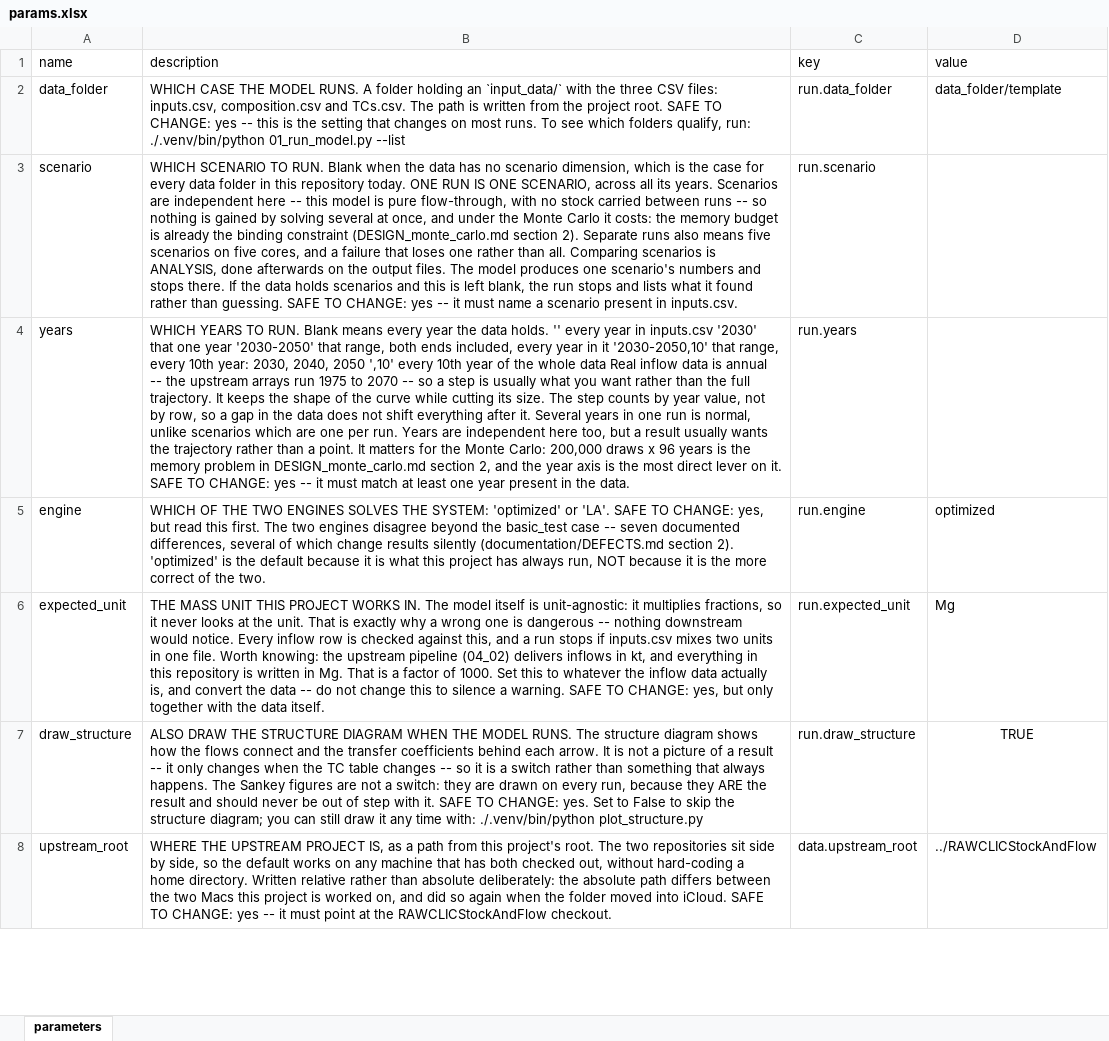
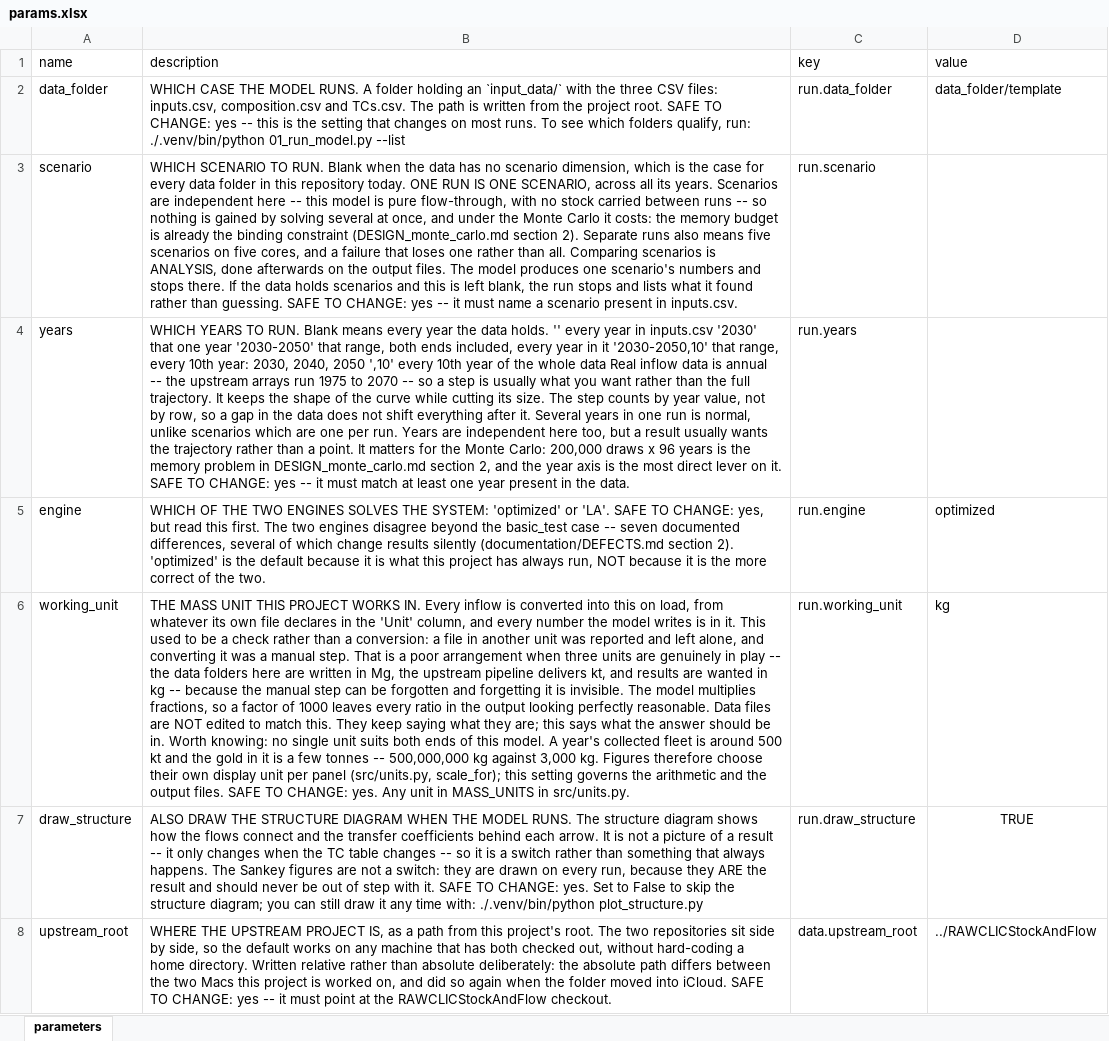
Before and after one commit to MattRoess/RAWCLICRecoveryModel, an Excel workbook: params.xlsx, sheet parameters, drawn as a sheet; only a part is shown; values as stored, in another font and other column widths than the file's, no borders; removed rows and columns are numbered as before the commit, all else as after; the diff names each change by its address in the sheet, - before the commit and + after, or states it on an @@ line.

```diff
--- a/params.xlsx (sheet parameters)
+++ b/params.xlsx (sheet parameters)
-row 6: expected_unit | THE MASS UNIT THIS PROJECT WORKS IN. The model itself is unit-agnostic: it multiplies fractions, so it never looks at the unit. That is exactly why a wrong one is dangerous -- nothing downstream would notice. Every inflow row is checked against this, and a run stops if inputs.csv mixes two units in one file. Worth knowing: the upstream pipeline (04_02) delivers inflows in kt, and everything in this repository is written in Mg. That is a factor of 1000. Set this to whatever the inflow data actually is, and convert the data -- do not change this to silence a warning. SAFE TO CHANGE: yes, but only together with the data itself. | run.expected_unit | Mg
+row 6: working_unit | THE MASS UNIT THIS PROJECT WORKS IN. Every inflow is converted into this on load, from whatever its own file declares in the 'Unit' column, and every number the model writes is in it. This used to be a check rather than a conversion: a file in another unit was reported and left alone, and converting it was a manual step. That is a poor arrangement when three units are genuinely in play -- the data folders here are written in Mg, the upstream pipeline delivers kt, and results are wanted in kg -- because the manual step can be forgotten and forgetting it is invisible. The model multiplies fractions, so a factor of 1000 leaves every ratio in the output looking perfectly reasonable. Data files are NOT edited to match this. They keep saying what they are; this says what the answer should be in. Worth knowing: no single unit suits both ends of this model. A year's collected fleet is around 500 kt and the gold in it is a few tonnes -- 500,000,000 kg against 3,000 kg. Figures therefore choose their own display unit per panel (src/units.py, scale_for); this setting governs the arithmetic and the output files. SAFE TO CHANGE: yes. Any unit in MASS_UNITS in src/units.py. | run.working_unit | kg
```
Also changed, not shown: 12 other files.
